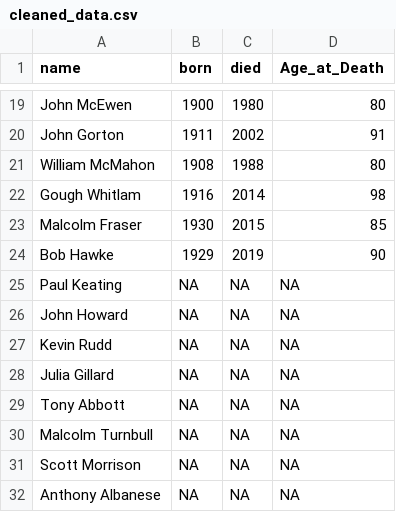
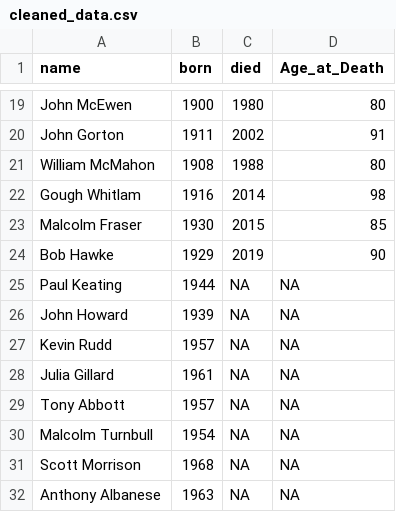
Before and after one commit to melissazhangyz/sta302_quiz, a CSV file: mini_essay_5/cleaned_data.csv, drawn as a sheet; only a part is shown, gaps mark what is left out.

Commit message:
data cleaning update

```diff
--- a/mini_essay_5/cleaned_data.csv
+++ b/mini_essay_5/cleaned_data.csv
@@ -24,9 +24,9 @@ Malcolm Fraser,1930,2015,85
 Bob Hawke,1929,2019,90
-Paul Keating,NA,NA,NA
-John Howard,NA,NA,NA
-Kevin Rudd,NA,NA,NA
-Julia Gillard,NA,NA,NA
-Tony Abbott,NA,NA,NA
-Malcolm Turnbull,NA,NA,NA
-Scott Morrison,NA,NA,NA
-Anthony Albanese,NA,NA,NA
+Paul Keating,1944,NA,NA
+John Howard,1939,NA,NA
+Kevin Rudd,1957,NA,NA
+Julia Gillard,1961,NA,NA
+Tony Abbott,1957,NA,NA
+Malcolm Turnbull,1954,NA,NA
+Scott Morrison,1968,NA,NA
+Anthony Albanese,1963,NA,NA
```
Also changed, not shown: 1 other file.
